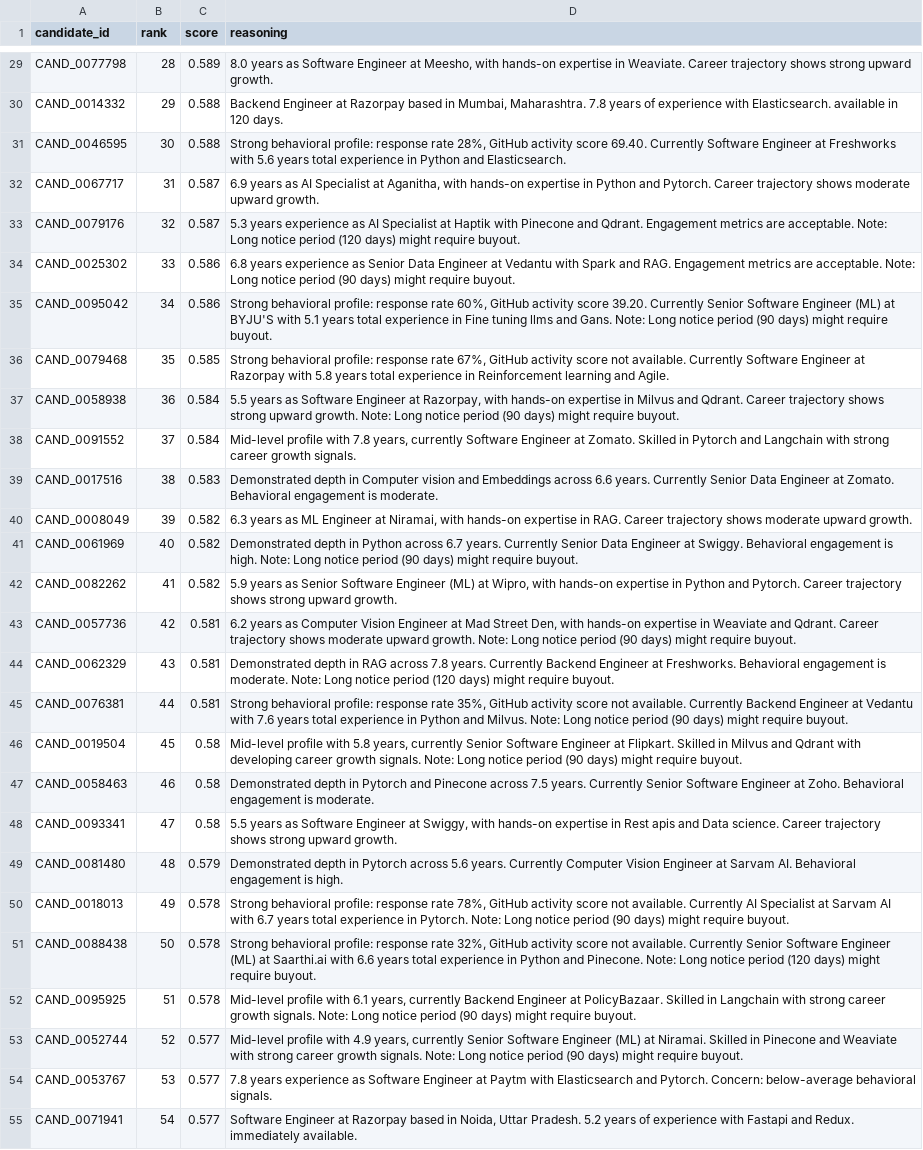
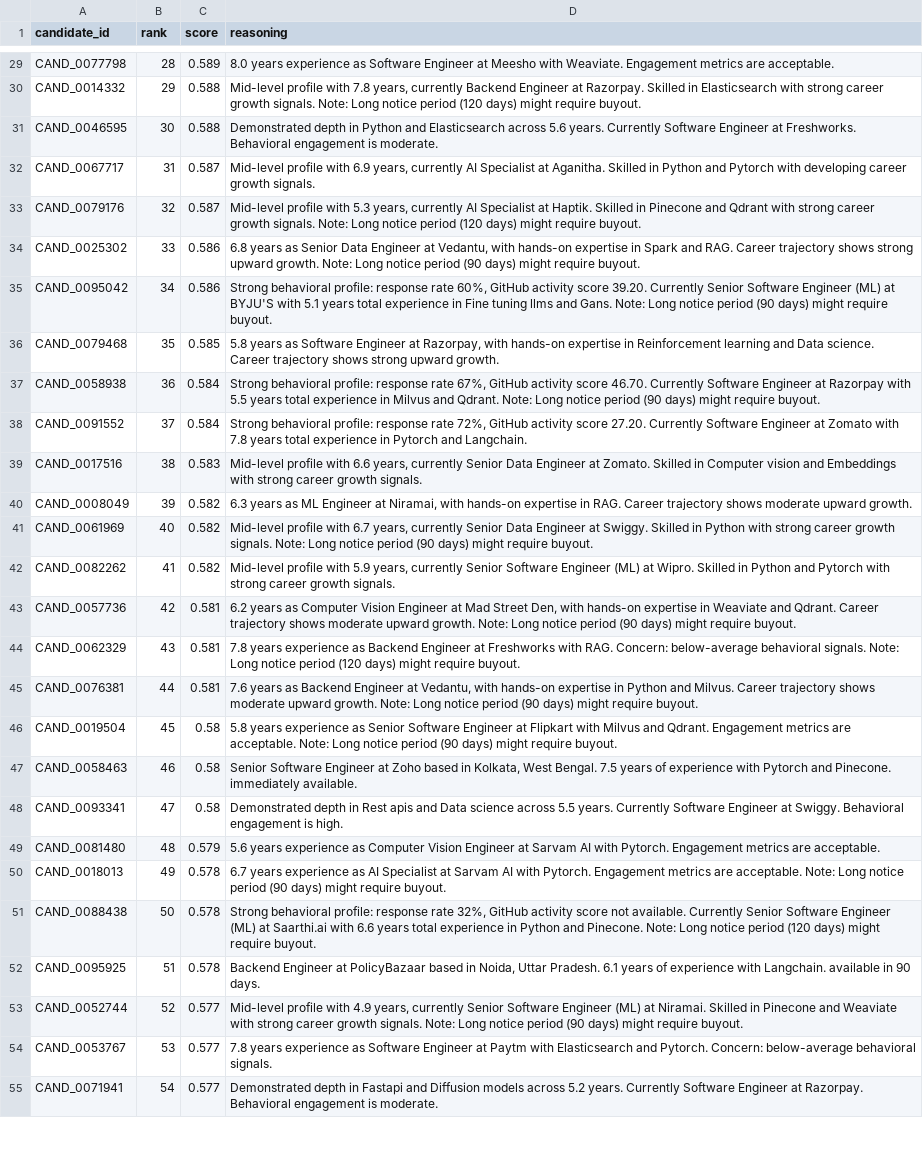
Before and after one commit to Krisanth-21/CVBlitz, a CSV file: submission.csv, drawn as a sheet; only a part is shown, gaps mark what is left out; the diff covers the shown part only; the diff names each change by its address in the sheet, - before the commit and + after, or states it on an @@ line.

Commit message:
Apply IRR skills/titles, senior exp decay, and debug prints

```diff
--- a/submission.csv
+++ b/submission.csv
-D29 (reasoning): 8.0 years as Software Engineer at Meesho, with hands-on expertise in Weaviate. Career trajectory shows strong upward growth.
+D29 (reasoning): 8.0 years experience as Software Engineer at Meesho with Weaviate. Engagement metrics are acceptable.
-D30 (reasoning): Backend Engineer at Razorpay based in Mumbai, Maharashtra. 7.8 years of experience with Elasticsearch. available in 120 days.
+D30 (reasoning): Mid-level profile with 7.8 years, currently Backend Engineer at Razorpay. Skilled in Elasticsearch with strong career growth signals. Note: Long notice period (120 days) might require buyout.
-D31 (reasoning): Strong behavioral profile: response rate 28%, GitHub activity score 69.40. Currently Software Engineer at Freshworks with 5.6 years total experience in Python and Elasticsearch.
+D31 (reasoning): Demonstrated depth in Python and Elasticsearch across 5.6 years. Currently Software Engineer at Freshworks. Behavioral engagement is moderate.
-D32 (reasoning): 6.9 years as AI Specialist at Aganitha, with hands-on expertise in Python and Pytorch. Career trajectory shows moderate upward growth.
+D32 (reasoning): Mid-level profile with 6.9 years, currently AI Specialist at Aganitha. Skilled in Python and Pytorch with developing career growth signals.
-D33 (reasoning): 5.3 years experience as AI Specialist at Haptik with Pinecone and Qdrant. Engagement metrics are acceptable. Note: Long…
+D33 (reasoning): Mid-level profile with 5.3 years, currently AI Specialist at Haptik. Skilled in Pinecone and Qdrant with strong career growth signals. Note: Long…
-D34 (reasoning): 6.8 years experience as Senior Data Engineer at Vedantu with Spark and RAG. Engagement metrics are acceptable. Note: Long…
+D34 (reasoning): 6.8 years as Senior Data Engineer at Vedantu, with hands-on expertise in Spark and RAG. Career trajectory shows strong upward growth. Note: Long…
-D36 (reasoning): Strong behavioral profile: response rate 67%, GitHub activity score not available. Currently Software Engineer at Razorpay with 5.8 years total experience in Reinforcement learning and Agile.
+D36 (reasoning): 5.8 years as Software Engineer at Razorpay, with hands-on expertise in Reinforcement learning and Data science. Career trajectory shows strong upward growth.
-D37 (reasoning): 5.5 years as Software Engineer at Razorpay, with hands-on expertise in Milvus and Qdrant. Career trajectory shows strong upward growth. Note: Long…
+D37 (reasoning): Strong behavioral profile: response rate 67%, GitHub activity score 46.70. Currently Software Engineer at Razorpay with 5.5 years total experience in Milvus and Qdrant. Note: Long…
-D38 (reasoning): Mid-level profile with 7.8 years, currently Software Engineer at Zomato. Skilled in Pytorch and Langchain with strong career growth signals.
+D38 (reasoning): Strong behavioral profile: response rate 72%, GitHub activity score 27.20. Currently Software Engineer at Zomato with 7.8 years total experience in Pytorch and Langchain.
-D39 (reasoning): Demonstrated depth in Computer vision and Embeddings across 6.6 years. Currently Senior Data Engineer at Zomato. Behavioral engagement is moderate.
+D39 (reasoning): Mid-level profile with 6.6 years, currently Senior Data Engineer at Zomato. Skilled in Computer vision and Embeddings with strong career growth signals.
-D41 (reasoning): Demonstrated depth in Python across 6.7 years. Currently Senior Data Engineer at Swiggy. Behavioral engagement is high. Note: Long…
+D41 (reasoning): Mid-level profile with 6.7 years, currently Senior Data Engineer at Swiggy. Skilled in Python with strong career growth signals. Note: Long…
-D42 (reasoning): 5.9 years as Senior Software Engineer (ML) at Wipro, with hands-on expertise in Python and Pytorch. Career trajectory shows strong upward growth.
+D42 (reasoning): Mid-level profile with 5.9 years, currently Senior Software Engineer (ML) at Wipro. Skilled in Python and Pytorch with strong career growth signals.
-D44 (reasoning): Demonstrated depth in RAG across 7.8 years. Currently Backend Engineer at Freshworks. Behavioral engagement is moderate. Note: Long…
+D44 (reasoning): 7.8 years experience as Backend Engineer at Freshworks with RAG. Concern: below-average behavioral signals. Note: Long…
-D45 (reasoning): Strong behavioral profile: response rate 35%, GitHub activity score not available. Currently Backend Engineer at Vedantu with 7.6 years total experience in Python and Milvus. Note: Long…
+D45 (reasoning): 7.6 years as Backend Engineer at Vedantu, with hands-on expertise in Python and Milvus. Career trajectory shows moderate upward growth. Note: Long…
-D46 (reasoning): Mid-level profile with 5.8 years, currently Senior Software Engineer at Flipkart. Skilled in Milvus and Qdrant with developing career growth signals. Note: Long…
+D46 (reasoning): 5.8 years experience as Senior Software Engineer at Flipkart with Milvus and Qdrant. Engagement metrics are acceptable. Note: Long…
-D47 (reasoning): Demonstrated depth in Pytorch and Pinecone across 7.5 years. Currently Senior Software Engineer at Zoho. Behavioral engagement is moderate.
+D47 (reasoning): Senior Software Engineer at Zoho based in Kolkata, West Bengal. 7.5 years of experience with Pytorch and Pinecone. immediately available.
-D48 (reasoning): 5.5 years as Software Engineer at Swiggy, with hands-on expertise in Rest apis and Data science. Career trajectory shows strong upward growth.
+D48 (reasoning): Demonstrated depth in Rest apis and Data science across 5.5 years. Currently Software Engineer at Swiggy. Behavioral engagement is high.
-D49 (reasoning): Demonstrated depth in Pytorch across 5.6 years. Currently Computer Vision Engineer at Sarvam AI. Behavioral engagement is high.
+D49 (reasoning): 5.6 years experience as Computer Vision Engineer at Sarvam AI with Pytorch. Engagement metrics are acceptable.
-D50 (reasoning): Strong behavioral profile: response rate 78%, GitHub activity score not available. Currently AI Specialist at Sarvam AI with 6.7 years total experience in Pytorch. Note: Long…
+D50 (reasoning): 6.7 years experience as AI Specialist at Sarvam AI with Pytorch. Engagement metrics are acceptable. Note: Long…
-D52 (reasoning): Mid-level profile with 6.1 years, currently Backend Engineer at PolicyBazaar. Skilled in Langchain with strong career growth signals. Note: Long notice period (90 days) might require buyout.
+D52 (reasoning): Backend Engineer at PolicyBazaar based in Noida, Uttar Pradesh. 6.1 years of experience with Langchain. available in 90 days.
-D55 (reasoning): Software Engineer at Razorpay based in Noida, Uttar Pradesh. 5.2 years of experience with Fastapi and Redux. immediately available.
+D55 (reasoning): Demonstrated depth in Fastapi and Diffusion models across 5.2 years. Currently Software Engineer at Razorpay. Behavioral engagement is moderate.
```
Also changed, not shown: 4 added rows, 4 removed rows and 94 edited cells elsewhere in this file, 1 other file.
